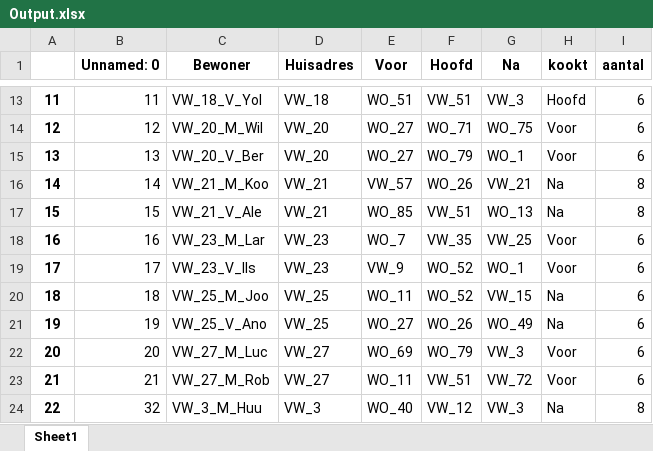
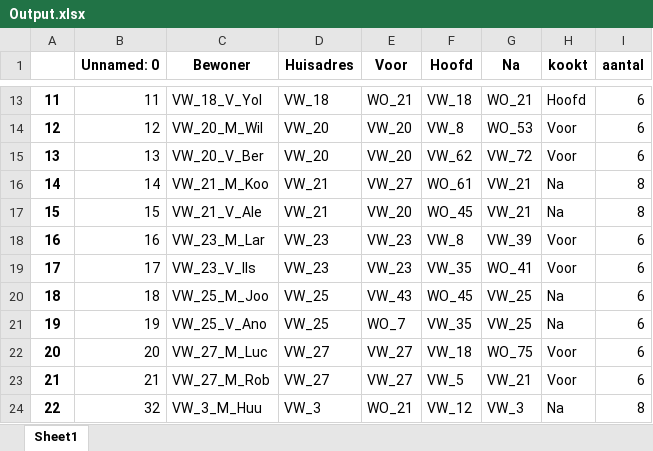
Before and after one commit to SamAarts/RunningDinnerV2, an Excel workbook: Output.xlsx, sheet Sheet1, drawn as a sheet; only a part is shown, gaps mark what is left out; values as stored, in another font and other column widths than the file's, no borders; the diff covers the shown part only; the diff names each change by its address in the sheet, - before the commit and + after, or states it on an @@ line.

```diff
--- a/Output.xlsx (sheet Sheet1)
+++ b/Output.xlsx (sheet Sheet1)
-E13 (Voor): WO_51
+E13 (Voor): WO_21
-F13 (Hoofd): VW_51
+F13 (Hoofd): VW_18
-G13 (Na): VW_3
+G13 (Na): WO_21
-E14:E15 (Voor): WO_27
+E14:E15 (Voor): VW_20
-F14 (Hoofd): WO_71
+F14 (Hoofd): VW_8
-G14 (Na): WO_75
+G14 (Na): WO_53
-F15 (Hoofd): WO_79
+F15 (Hoofd): VW_62
-G15 (Na): WO_1
+G15 (Na): VW_72
-E16 (Voor): VW_57
+E16 (Voor): VW_27
-F16 (Hoofd): WO_26
+F16 (Hoofd): WO_61
-E17 (Voor): WO_85
+E17 (Voor): VW_20
-F17 (Hoofd): VW_51
+F17 (Hoofd): WO_45
-G17 (Na): WO_13
+G17 (Na): VW_21
-E18 (Voor): WO_7
+E18 (Voor): VW_23
-F18 (Hoofd): VW_35
+F18 (Hoofd): VW_8
-G18 (Na): VW_25
+G18 (Na): VW_39
-E19 (Voor): VW_9
+E19 (Voor): VW_23
-F19 (Hoofd): WO_52
+F19 (Hoofd): VW_35
-G19 (Na): WO_1
+G19 (Na): WO_41
-E20 (Voor): WO_11
+E20 (Voor): VW_43
-F20 (Hoofd): WO_52
+F20 (Hoofd): WO_45
-G20 (Na): VW_15
+G20 (Na): VW_25
-E21 (Voor): WO_27
+E21 (Voor): WO_7
-F21 (Hoofd): WO_26
+F21 (Hoofd): VW_35
-G21 (Na): WO_49
+G21 (Na): VW_25
-E22 (Voor): WO_69
+E22 (Voor): VW_27
-F22 (Hoofd): WO_79
+F22 (Hoofd): VW_18
-G22 (Na): VW_3
+G22 (Na): WO_75
-E23 (Voor): WO_11
+E23 (Voor): VW_27
-F23 (Hoofd): VW_51
+F23 (Hoofd): VW_5
-G23 (Na): VW_72
+G23 (Na): VW_21
-E24 (Voor): WO_40
+E24 (Voor): WO_21
```
Also changed, not shown: 338 edited cells elsewhere in this sheet, 2 other files.
